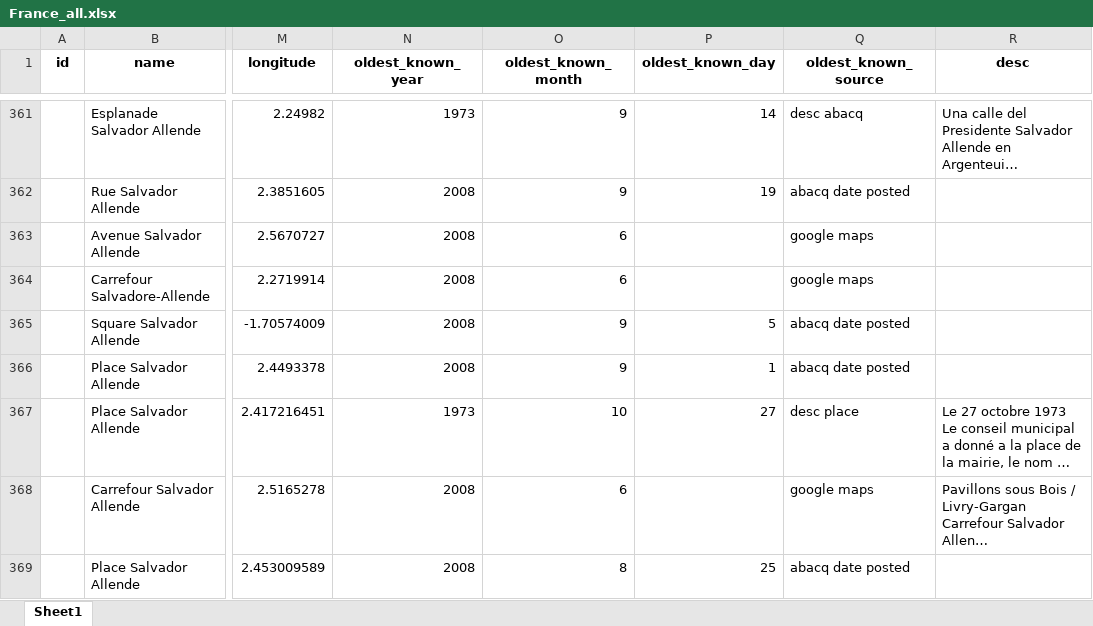
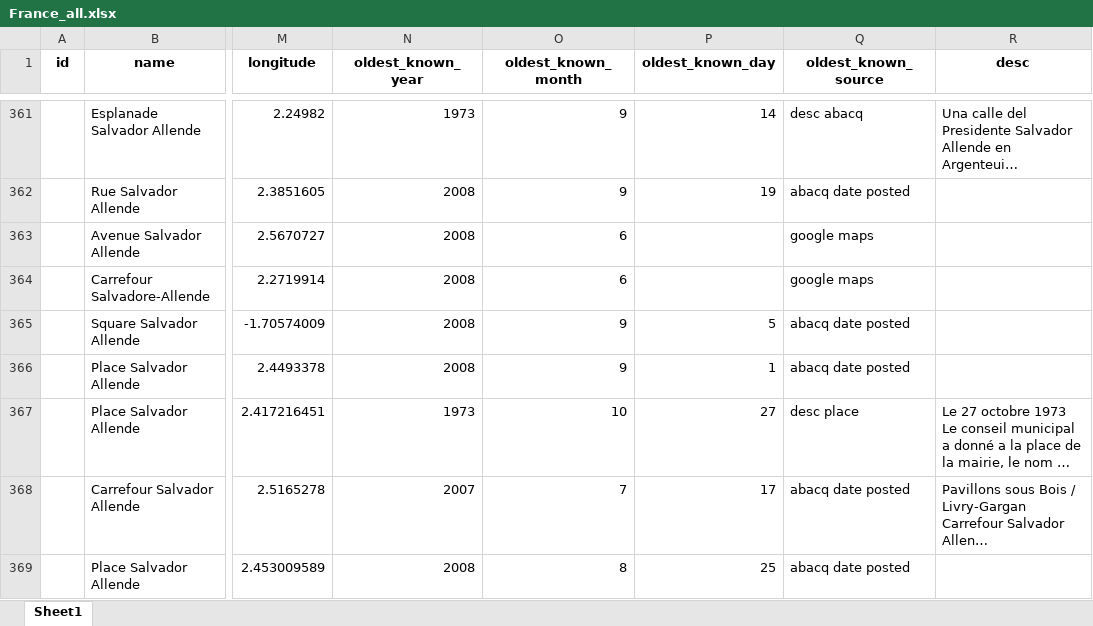
Before and after one commit to GoGroGlo/datasets-of-interest, an Excel workbook: a-place-for-salvador-allende/countries/France_all.xlsx, sheet Sheet1, drawn as a sheet; only a part is shown, gaps mark what is left out; long unchanged cells end in …; values as stored, in another font and other column widths than the file's, no borders; conditional formats not drawn; the diff covers the shown part only; the diff names each change by its address in the sheet, - before the commit and + after, or states it on an @@ line.

```diff
--- a/a-place-for-salvador-allende/countries/France_all.xlsx (sheet Sheet1)
+++ b/a-place-for-salvador-allende/countries/France_all.xlsx (sheet Sheet1)
-N368 (oldest_known_year): 2008
+N368 (oldest_known_year): 2007
-O368 (oldest_known_month): 6
+O368 (oldest_known_month): 7
-P368 (oldest_known_day): (empty)
+P368 (oldest_known_day): 17
-Q368 (oldest_known_source): google maps
+Q368 (oldest_known_source): abacq date posted
```
Also changed, not shown: 19 added rows and 23 edited cells elsewhere in this sheet, a-place-for-salvador-allende/a_place_for_salvador_allende.xlsx, 2 other files.
